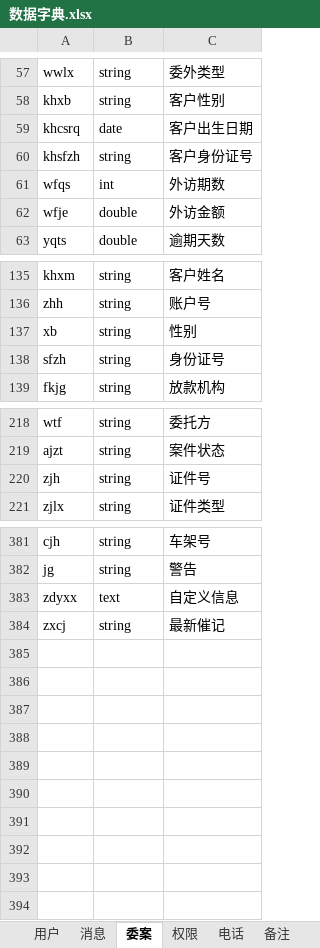
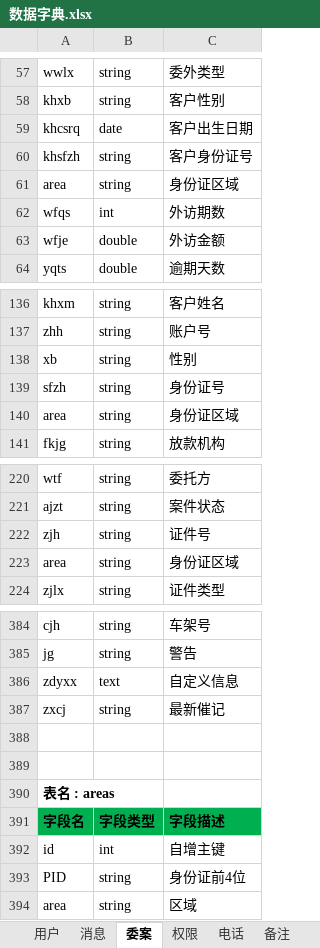
Before and after one commit to Patrick-Wang/LoanMgr, an Excel workbook: design/数据库/数据字典.xlsx, sheet 委案, drawn as a sheet; only a part is shown, gaps mark what is left out; values as stored, in another font and other column widths than the file's, no borders; the diff names each change by its address in the sheet, - before the commit and + after, or states it on an @@ line.

```diff
--- a/design/数据库/数据字典.xlsx (sheet 委案)
+++ b/design/数据库/数据字典.xlsx (sheet 委案)
+row 61: area | string | 身份证区域
+row 140: area | string | 身份证区域
+row 223: area | string | 身份证区域
+row 388: (empty)
+row 389: (empty)
+row 390: 表名 : areas
+row 391: 字段名 | 字段类型 | 字段描述
+row 392: id | int | 自增主键
+row 393: PID | string | 身份证前4位
+row 394: area | string | 区域
```
Also changed, not shown: sheet 备注, sheet 电话, doc/bug.xlsx, 22 other files.
